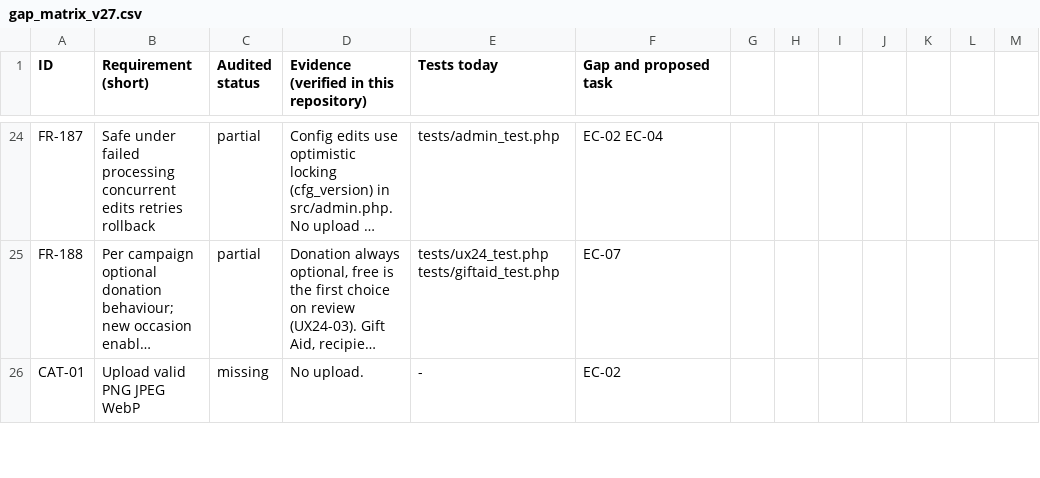
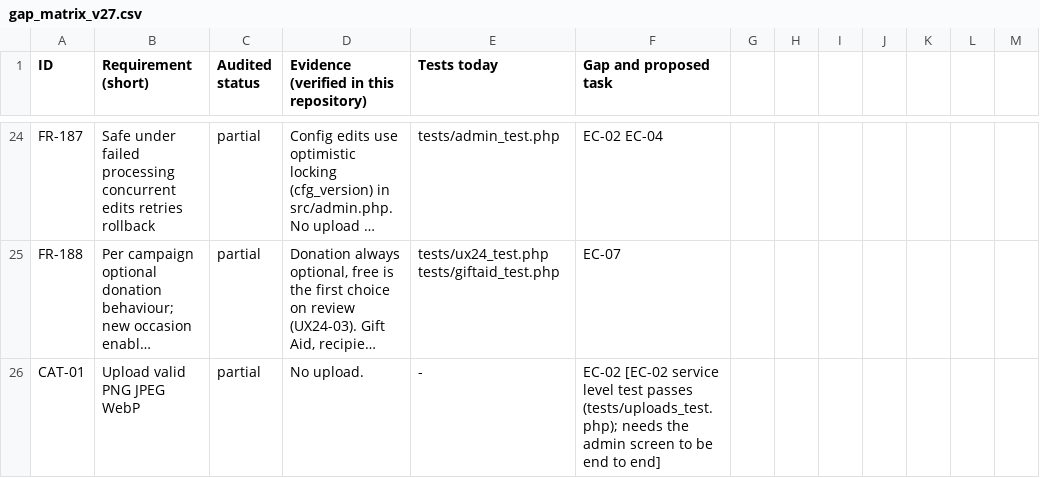
Before and after one commit to RobWheeler46/Code, a CSV file: christmas-ecard/docs/gap_matrix_v27.csv, drawn as a sheet; only a part is shown, gaps mark what is left out; long unchanged cells end in …; the diff covers the shown part only; the diff names each change by its address in the sheet, - before the commit and + after, or states it on an @@ line.

```diff
--- a/christmas-ecard/docs/gap_matrix_v27.csv
+++ b/christmas-ecard/docs/gap_matrix_v27.csv
-C26 (Audited status): missing
+C26 (Audited status): partial
-F26 (Gap and proposed task): EC-02
+F26 (Gap and proposed task): EC-02 [EC-02 service level test passes (tests/uploads_test.php); needs the admin screen to be end to end]
```
Also changed, not shown: 14 edited cells elsewhere in this file, 6 other files.
